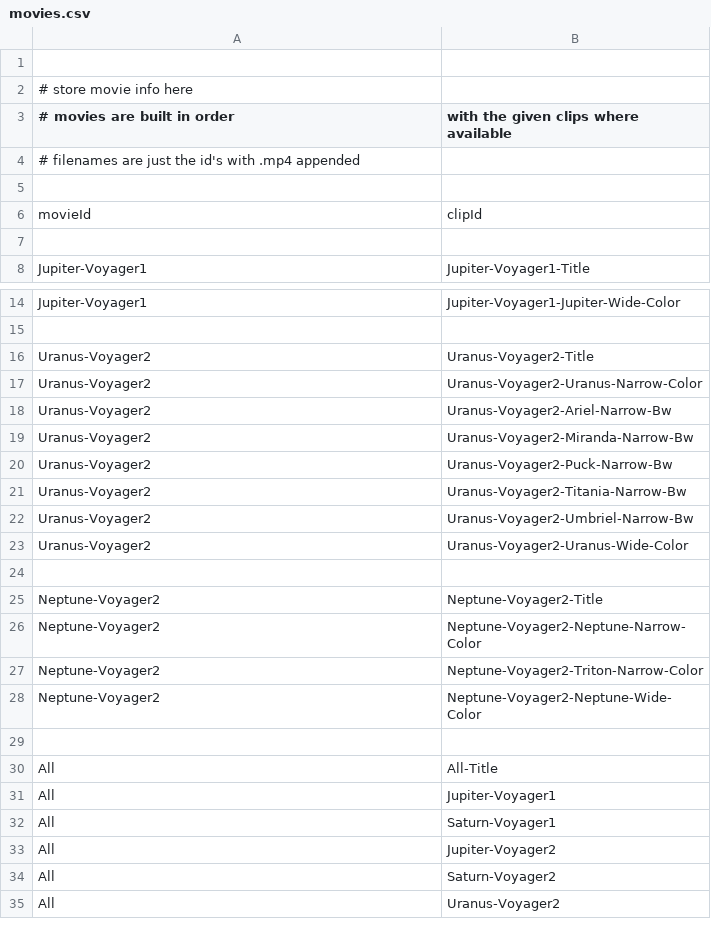
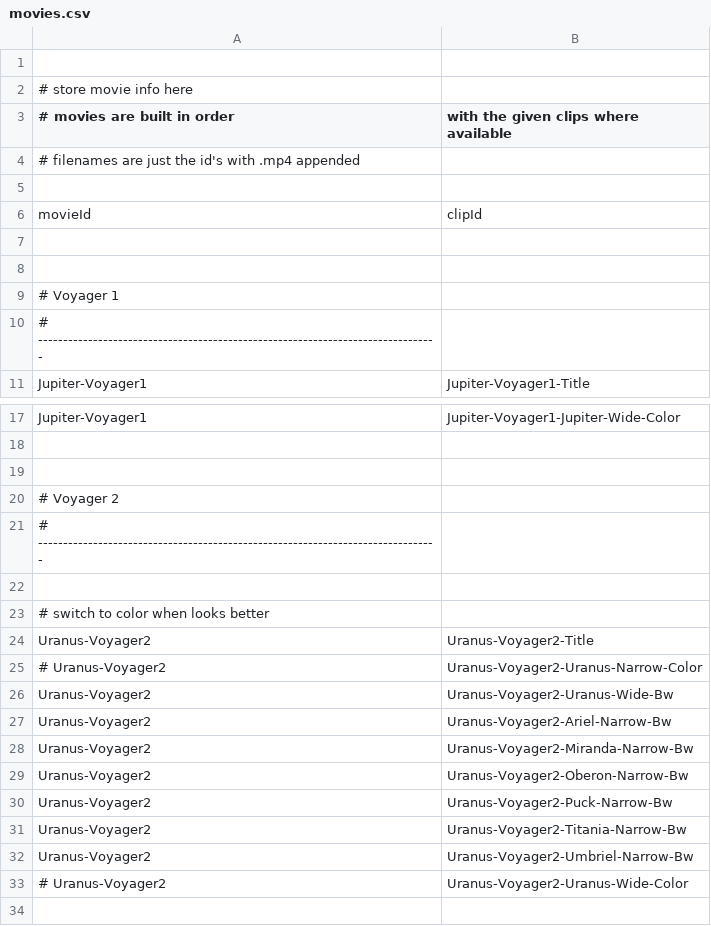
Before and after one commit to bburns/PyVoyager, a CSV file: db/movies.csv, drawn as a sheet; only a part is shown, gaps mark what is left out; the shorter side is filled out with more unchanged rows; the diff covers the shown part only.

Commit message:
vg movies working

```diff
--- a/db/movies.csv
+++ b/db/movies.csv
@@ -7,2 +7,5 @@ movieId,clipId
 
+
+# Voyager 1
+# --------------------------------------------------------------------------------
 Jupiter-Voyager1,Jupiter-Voyager1-Title
@@ -15,6 +18,13 @@ Jupiter-Voyager1,Jupiter-Voyager1-Jupiter-Wide-Color
 
+
+# Voyager 2
+# --------------------------------------------------------------------------------
+
+# switch to color when looks better
 Uranus-Voyager2,Uranus-Voyager2-Title
-Uranus-Voyager2,Uranus-Voyager2-Uranus-Narrow-Color
+# Uranus-Voyager2,Uranus-Voyager2-Uranus-Narrow-Color
+Uranus-Voyager2,Uranus-Voyager2-Uranus-Wide-Bw
 Uranus-Voyager2,Uranus-Voyager2-Ariel-Narrow-Bw
 Uranus-Voyager2,Uranus-Voyager2-Miranda-Narrow-Bw
+Uranus-Voyager2,Uranus-Voyager2-Oberon-Narrow-Bw
 Uranus-Voyager2,Uranus-Voyager2-Puck-Narrow-Bw
@@ -22,3 +32,3 @@ Uranus-Voyager2,Uranus-Voyager2-Titania-Narrow-Bw
 Uranus-Voyager2,Uranus-Voyager2-Umbriel-Narrow-Bw
-Uranus-Voyager2,Uranus-Voyager2-Uranus-Wide-Color
+# Uranus-Voyager2,Uranus-Voyager2-Uranus-Wide-Color
 
```
Also changed, not shown: 3 added rows elsewhere in this file, 2 other files.
